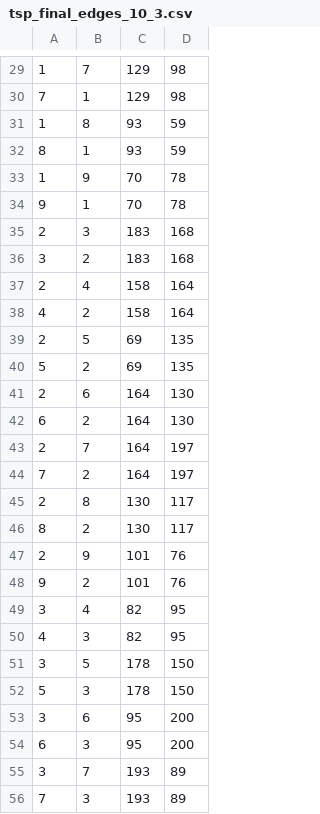
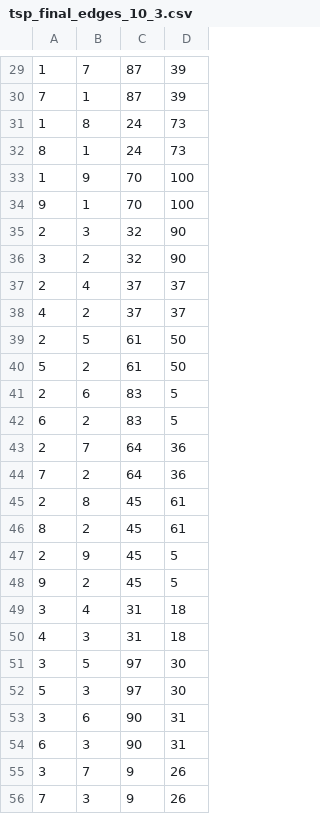
Before and after one commit to AnirbanHFX/AIFA_MultiObjective_Optim, a CSV file: input/tsp_final_edges_10_3.csv, drawn as a sheet; only a part is shown, gaps mark what is left out; the diff covers the shown part only.

```diff
--- a/input/tsp_final_edges_10_3.csv
+++ b/input/tsp_final_edges_10_3.csv
@@ -29,28 +29,28 @@
-1,7,129,98
-7,1,129,98
-1,8,93,59
-8,1,93,59
-1,9,70,78
-9,1,70,78
-2,3,183,168
-3,2,183,168
-2,4,158,164
-4,2,158,164
-2,5,69,135
-5,2,69,135
-2,6,164,130
-6,2,164,130
-2,7,164,197
-7,2,164,197
-2,8,130,117
-8,2,130,117
-2,9,101,76
-9,2,101,76
-3,4,82,95
-4,3,82,95
-3,5,178,150
-5,3,178,150
-3,6,95,200
-6,3,95,200
-3,7,193,89
-7,3,193,89
+1,7,87,39
+7,1,87,39
+1,8,24,73
+8,1,24,73
+1,9,70,100
+9,1,70,100
+2,3,32,90
+3,2,32,90
+2,4,37,37
+4,2,37,37
+2,5,61,50
+5,2,61,50
+2,6,83,5
+6,2,83,5
+2,7,64,36
+7,2,64,36
+2,8,45,61
+8,2,45,61
+2,9,45,5
+9,2,45,5
+3,4,31,18
+4,3,31,18
+3,5,97,30
+5,3,97,30
+3,6,90,31
+6,3,90,31
+3,7,9,26
+7,3,9,26
```
Also changed, not shown: 124 edited cells elsewhere in this file, input/tsp_final_edges_10_5.csv, input/tsp_final_edges_10_7.csv, 36 other files.
